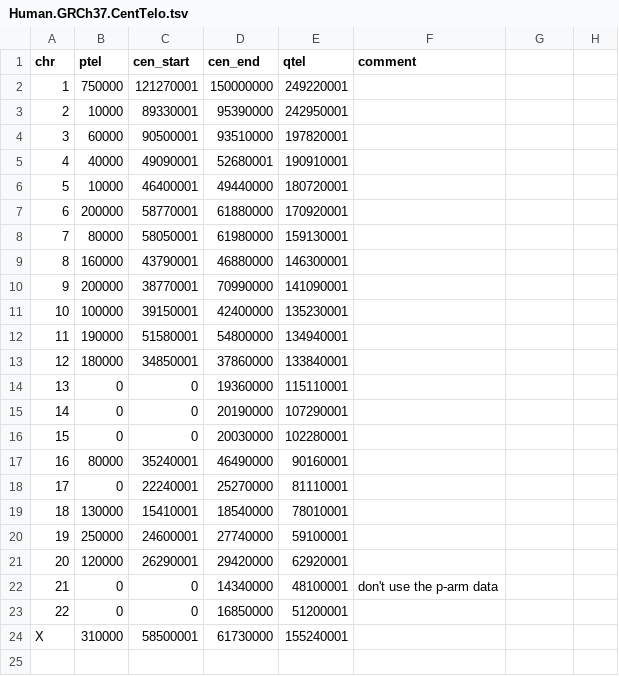
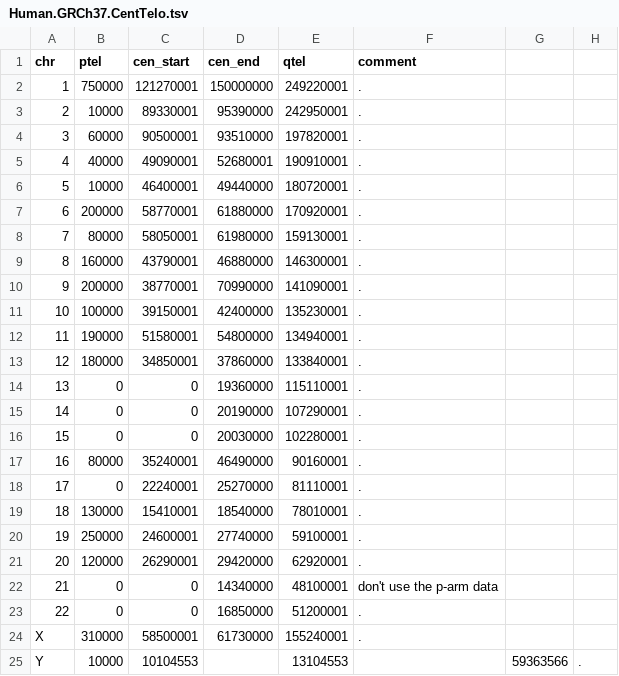
Before and after one commit to cancerit/BRASS, a TSV file: perl/share/Rdefaults/Human.GRCh37.CentTelo.tsv, drawn as a sheet.

Commit message:
Fixed another human specific variable in R.  Picks up valid contigs from centromere/telomere file now. Changed all of the code that relied on the `-exclude` option to read valid chromosomed from centromere/telomere file. Updated example Human.GRCh37.CentTelo.tsv to include values for empty comment fields, simplifies column reading in R.

```diff
--- a/perl/share/Rdefaults/Human.GRCh37.CentTelo.tsv
+++ b/perl/share/Rdefaults/Human.GRCh37.CentTelo.tsv
@@ -1,24 +1,25 @@
 chr	ptel	cen_start	cen_end	qtel	comment
-1	750000	121270001	150000000	249220001
-2	10000	89330001	95390000	242950001
-3	60000	90500001	93510000	197820001
-4	40000	49090001	52680001	190910001
-5	10000	46400001	49440000	180720001
-6	200000	58770001	61880000	170920001
-7	80000	58050001	61980000	159130001
-8	160000	43790001	46880000	146300001
-9	200000	38770001	70990000	141090001
-10	100000	39150001	42400000	135230001
-11	190000	51580001	54800000	134940001
-12	180000	34850001	37860000	133840001
-13	0	0	19360000	115110001
-14	0	0	20190000	107290001
-15	0	0	20030000	102280001
-16	80000	35240001	46490000	90160001
-17	0	22240001	25270000	81110001
-18	130000	15410001	18540000	78010001
-19	250000	24600001	27740000	59100001
-20	120000	26290001	29420000	62920001
+1	750000	121270001	150000000	249220001	.
+2	10000	89330001	95390000	242950001	.
+3	60000	90500001	93510000	197820001	.
+4	40000	49090001	52680001	190910001	.
+5	10000	46400001	49440000	180720001	.
+6	200000	58770001	61880000	170920001	.
+7	80000	58050001	61980000	159130001	.
+8	160000	43790001	46880000	146300001	.
+9	200000	38770001	70990000	141090001	.
+10	100000	39150001	42400000	135230001	.
+11	190000	51580001	54800000	134940001	.
+12	180000	34850001	37860000	133840001	.
+13	0	0	19360000	115110001	.
+14	0	0	20190000	107290001	.
+15	0	0	20030000	102280001	.
+16	80000	35240001	46490000	90160001	.
+17	0	22240001	25270000	81110001	.
+18	130000	15410001	18540000	78010001	.
+19	250000	24600001	27740000	59100001	.
+20	120000	26290001	29420000	62920001	.
 21	0	0	14340000	48100001	"don't use the p-arm data"
-22	0	0	16850000	51200001
-X	310000	58500001	61730000	155240001
+22	0	0	16850000	51200001	.
+X	310000	58500001	61730000	155240001	.
+Y	10000	10104553		13104553		59363566	.
```
Also changed, not shown: 6 other files.
